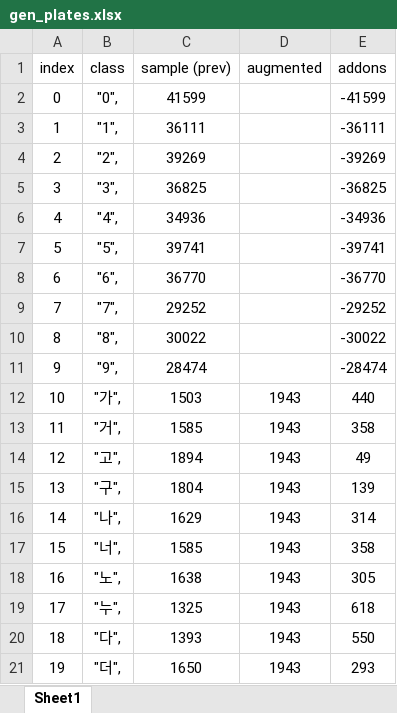
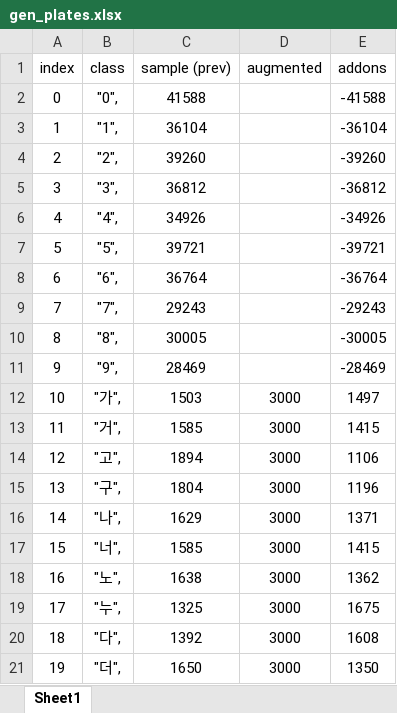
Before and after one commit to angseung/kor_license_plate_generator, an Excel workbook: gen_plates.xlsx, sheet Sheet1, drawn as a sheet; only a part is shown; values as stored, in another font and other column widths than the file's, no borders; the diff covers the shown part only; the diff names each change by its address in the sheet, - before the commit and + after, or states it on an @@ line.

```diff
--- a/gen_plates.xlsx (sheet Sheet1)
+++ b/gen_plates.xlsx (sheet Sheet1)
-C2 (sample (prev)): 41599
+C2 (sample (prev)): 41588
-E2 (addons): -41599
+E2 (addons): -41588
-C3 (sample (prev)): 36111
+C3 (sample (prev)): 36104
-E3 (addons): -36111
+E3 (addons): -36104
-C4 (sample (prev)): 39269
+C4 (sample (prev)): 39260
-E4 (addons): -39269
+E4 (addons): -39260
-C5 (sample (prev)): 36825
+C5 (sample (prev)): 36812
-E5 (addons): -36825
+E5 (addons): -36812
-C6 (sample (prev)): 34936
+C6 (sample (prev)): 34926
-E6 (addons): -34936
+E6 (addons): -34926
-C7 (sample (prev)): 39741
+C7 (sample (prev)): 39721
-E7 (addons): -39741
+E7 (addons): -39721
-C8 (sample (prev)): 36770
+C8 (sample (prev)): 36764
-E8 (addons): -36770
+E8 (addons): -36764
-C9 (sample (prev)): 29252
+C9 (sample (prev)): 29243
-E9 (addons): -29252
+E9 (addons): -29243
-C10 (sample (prev)): 30022
+C10 (sample (prev)): 30005
-E10 (addons): -30022
+E10 (addons): -30005
-C11 (sample (prev)): 28474
+C11 (sample (prev)): 28469
-E11 (addons): -28474
+E11 (addons): -28469
-D12:D21 (augmented): 1943
+D12:D21 (augmented): 3000
-E12 (addons): 440
+E12 (addons): 1497
-E13 (addons): 358
+E13 (addons): 1415
-E14 (addons): 49
+E14 (addons): 1106
-E15 (addons): 139
+E15 (addons): 1196
-E16 (addons): 314
+E16 (addons): 1371
-E17 (addons): 358
+E17 (addons): 1415
-E18 (addons): 305
+E18 (addons): 1362
-E19 (addons): 618
+E19 (addons): 1675
-C20 (sample (prev)): 1393
+C20 (sample (prev)): 1392
-E20 (addons): 550
+E20 (addons): 1608
-E21 (addons): 293
+E21 (addons): 1350
```
Also changed, not shown: 145 edited cells elsewhere in this sheet, 2 other files.
